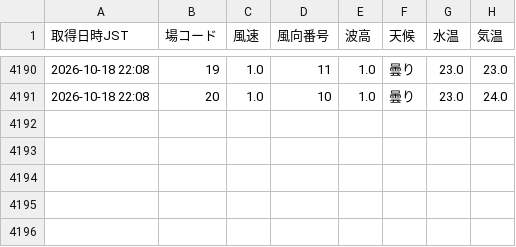
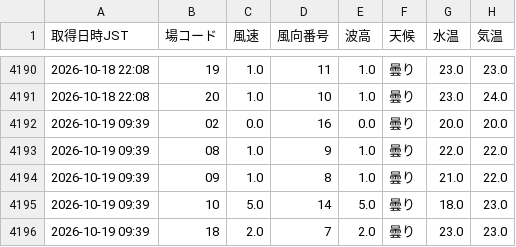
Before and after one commit to shigezou926/pallas-mercato-7k9, a CSV file: docs/data/liveWeatherHistory.csv, drawn as a sheet; only a part is shown, gaps mark what is left out.

```diff
--- a/docs/data/liveWeatherHistory.csv
+++ b/docs/data/liveWeatherHistory.csv
@@ -4191 +4191,6 @@
 2026-10-18 22:08,20,1.0,10,1.0,曇り,23.0,24.0
+2026-10-19 09:39,02,0.0,16,0.0,曇り,20.0,20.0
+2026-10-19 09:39,08,1.0,9,1.0,曇り,22.0,22.0
+2026-10-19 09:39,09,1.0,8,1.0,曇り,21.0,22.0
+2026-10-19 09:39,10,5.0,14,5.0,曇り,18.0,23.0
+2026-10-19 09:39,18,2.0,7,2.0,曇り,23.0,23.0
```
Also changed, not shown: 1 other file.
